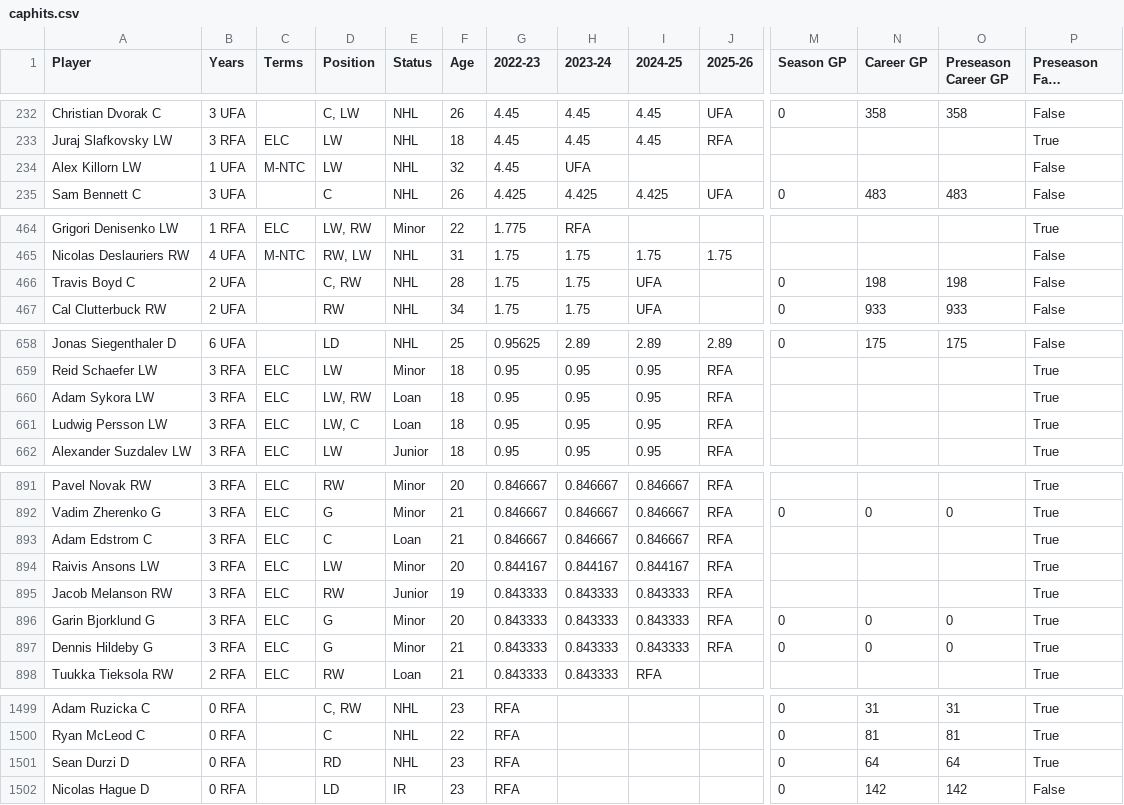
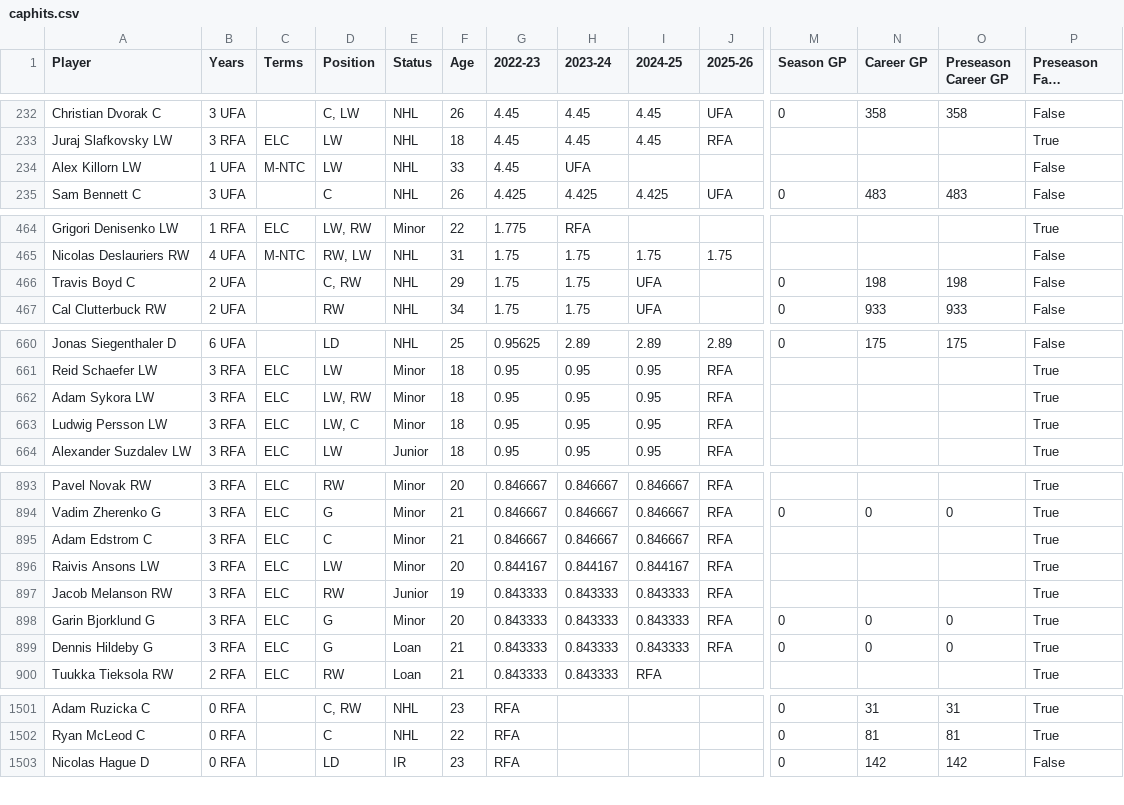
Before and after one commit to kww271/qBneK36JpdQetizHcQM7DMrCSz, a CSV file: caphits.csv, drawn as a sheet; only a part is shown, gaps mark what is left out; long unchanged cells end in …; removed rows and columns are numbered as before the commit, all else as after; rows hold the shown columns only; the diff covers the shown part only; the diff names each change by its address in the sheet, - before the commit and + after, or states it on an @@ line.

```diff
--- a/caphits.csv
+++ b/caphits.csv
-F234 (Age): 32
+F234 (Age): 33
-F466 (Age): 28
+F466 (Age): 29
-E662:E663 (Status): Loan
+E662:E663 (Status): Minor
-E895 (Status): Loan
+E895 (Status): Minor
-E899 (Status): Minor
+E899 (Status): Loan
-row 1501: Sean Durzi D | 0 RFA |  | RD | NHL | 23 | RFA |  |  |  | 0 | 64 | 64 | True
```
Also changed, not shown: 9 added rows and 8 edited cells elsewhere in this file.
